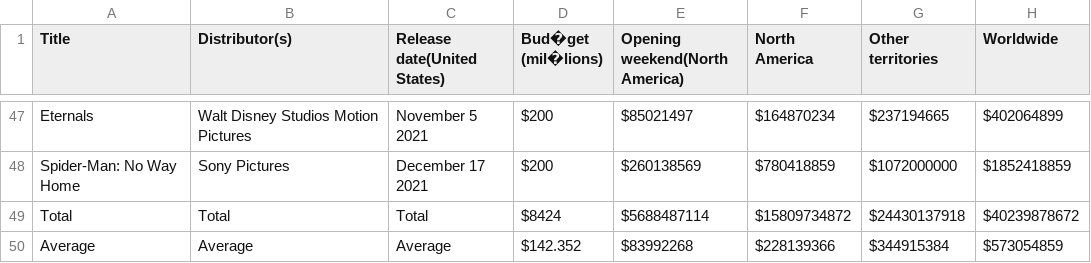
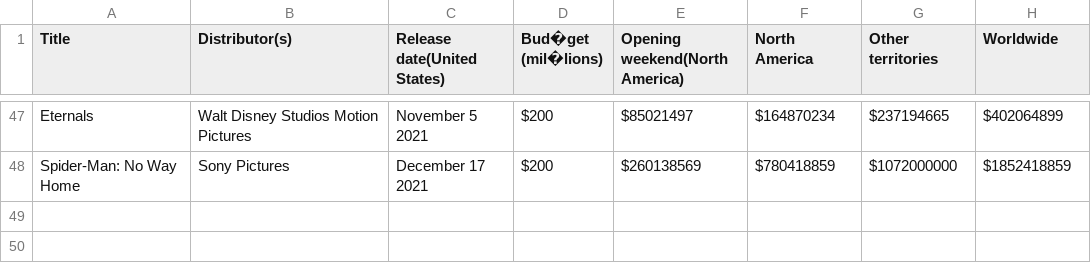
Before and after one commit to leoolessa/Project-MCU, a CSV file: data/marvel.csv (was marvel.csv), drawn as a sheet; only a part is shown, gaps mark what is left out; the diff names each change by its address in the sheet, - before the commit and + after, or states it on an @@ line.

```diff
--- a/marvel.csv
+++ b/data/marvel.csv
-row 49: Total | Total | Total | $8424 | $5688487114 | $15809734872 | $24430137918 | $40239878672
-row 50: Average | Average | Average | $142.352 | $83992268 | $228139366 | $344915384 | $573054859
```
Also changed, not shown: data/data_mcu.csv, 11 other files.
